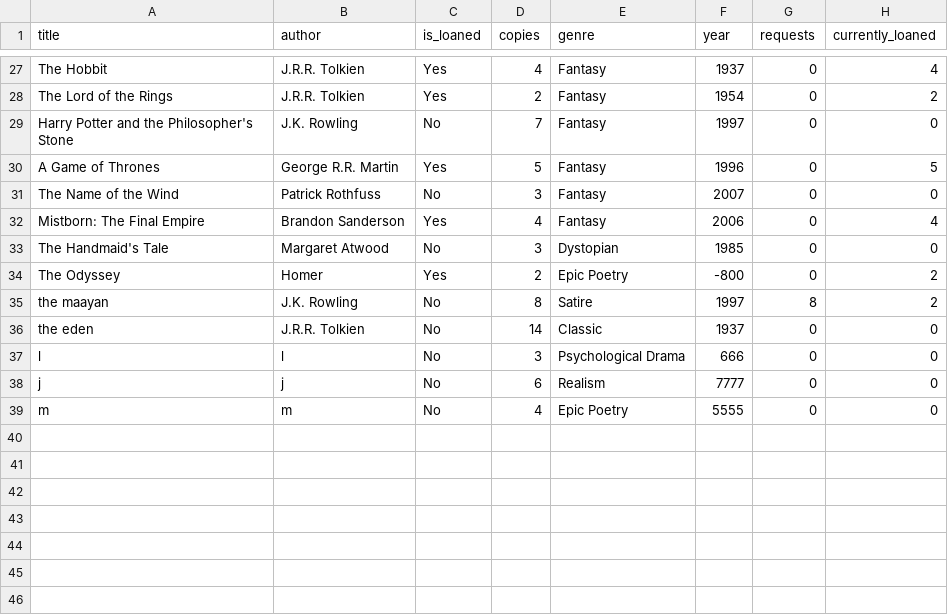
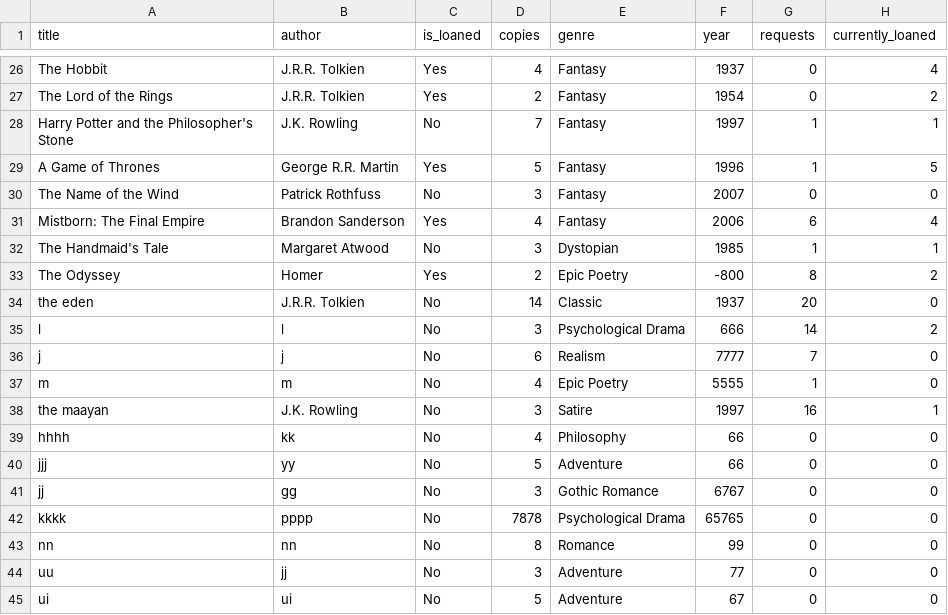
Before and after one commit to Maayan428/Library, a CSV file: SystemManagement/Book/books.csv, drawn as a sheet; only a part is shown, gaps mark what is left out; removed rows and columns are numbered as before the commit, all else as after; the diff covers the shown part only; the diff names each change by its address in the sheet, - before the commit and + after, or states it on an @@ line.

```diff
--- a/SystemManagement/Book/books.csv
+++ b/SystemManagement/Book/books.csv
-G28:G29 (requests): 0
+G28:G29 (requests): 1
-H28 (currently_loaned): 0
+H28 (currently_loaned): 1
-G31 (requests): 0
+G31 (requests): 6
-G32 (requests): 0
+G32 (requests): 1
-H32 (currently_loaned): 0
+H32 (currently_loaned): 1
-G33 (requests): 0
+G33 (requests): 8
-row 35: the maayan | J.K. Rowling | No | 8 | Satire | 1997 | 8 | 2
-G34 (requests): 0
+G34 (requests): 20
-G35 (requests): 0
+G35 (requests): 14
-H35 (currently_loaned): 0
+H35 (currently_loaned): 2
-G36 (requests): 0
+G36 (requests): 7
-G37 (requests): 0
+G37 (requests): 1
+row 38: the maayan | J.K. Rowling | No | 3 | Satire | 1997 | 16 | 1
+row 39: hhhh | kk | No | 4 | Philosophy | 66 | 0 | 0
+row 40: jjj | yy | No | 5 | Adventure | 66 | 0 | 0
+row 41: jj | gg | No | 3 | Gothic Romance | 6767 | 0 | 0
+row 42: kkkk | pppp | No | 7878 | Psychological Drama | 65765 | 0 | 0
+row 43: nn | nn | No | 8 | Romance | 99 | 0 | 0
+row 44: uu | jj | No | 3 | Adventure | 77 | 0 | 0
+row 45: ui | ui | No | 5 | Adventure | 67 | 0 | 0
```
Also changed, not shown: 1 removed row and 16 edited cells elsewhere in this file, SystemManagement/Users.csv, 11 other files.
